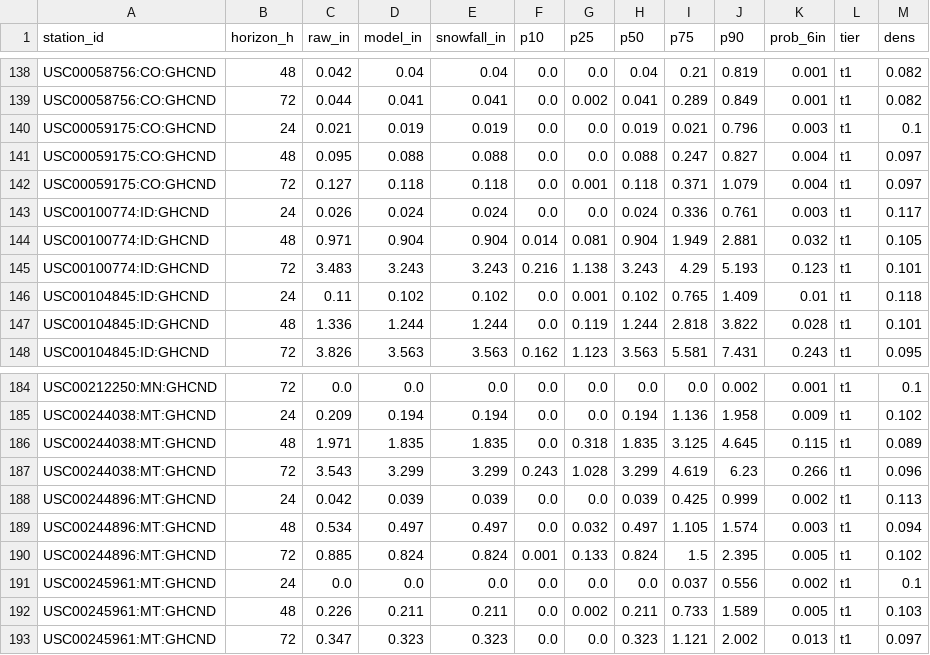
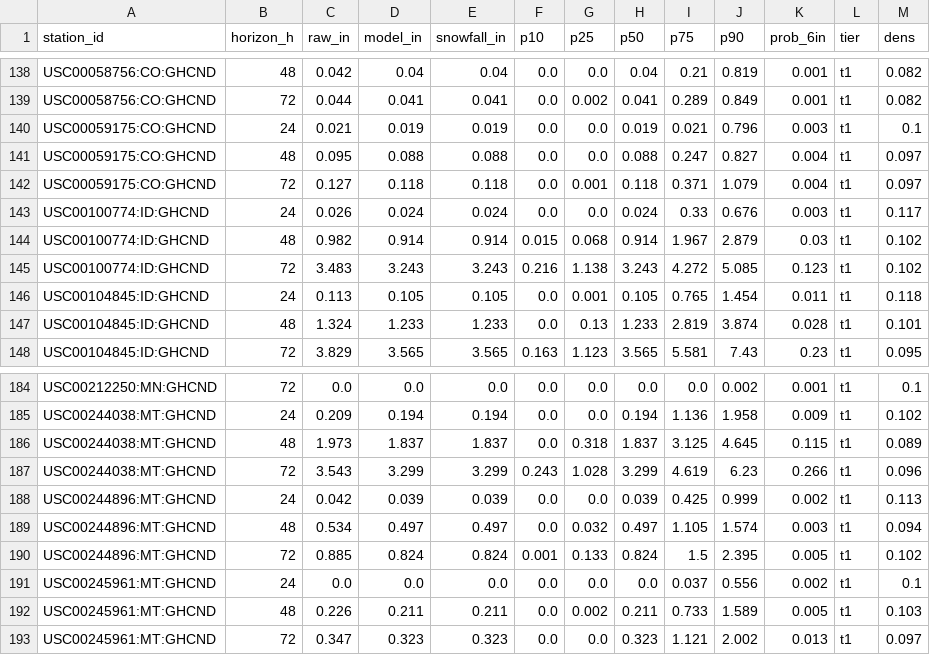
Before and after one commit to andrewnakas/open-powder-ml, a CSV file: history/observers/2026-11-17.csv, drawn as a sheet; only a part is shown, gaps mark what is left out; the diff covers the shown part only.

```diff
--- a/history/observers/2026-11-17.csv
+++ b/history/observers/2026-11-17.csv
@@ -142,7 +142,7 @@ USC00059175:CO:GHCND,48,0.095,0.088,0.088,0.0,0.0,0.088,0.247,0.827,0.004,t1,0.0
 USC00059175:CO:GHCND,72,0.127,0.118,0.118,0.0,0.001,0.118,0.371,1.079,0.004,t1,0.097
-USC00100774:ID:GHCND,24,0.026,0.024,0.024,0.0,0.0,0.024,0.336,0.761,0.003,t1,0.117
-USC00100774:ID:GHCND,48,0.971,0.904,0.904,0.014,0.081,0.904,1.949,2.881,0.032,t1,0.105
-USC00100774:ID:GHCND,72,3.483,3.243,3.243,0.216,1.138,3.243,4.29,5.193,0.123,t1,0.101
-USC00104845:ID:GHCND,24,0.11,0.102,0.102,0.0,0.001,0.102,0.765,1.409,0.01,t1,0.118
-USC00104845:ID:GHCND,48,1.336,1.244,1.244,0.0,0.119,1.244,2.818,3.822,0.028,t1,0.101
-USC00104845:ID:GHCND,72,3.826,3.563,3.563,0.162,1.123,3.563,5.581,7.431,0.243,t1,0.095
+USC00100774:ID:GHCND,24,0.026,0.024,0.024,0.0,0.0,0.024,0.33,0.676,0.003,t1,0.117
+USC00100774:ID:GHCND,48,0.982,0.914,0.914,0.015,0.068,0.914,1.967,2.879,0.03,t1,0.102
+USC00100774:ID:GHCND,72,3.483,3.243,3.243,0.216,1.138,3.243,4.272,5.085,0.123,t1,0.102
+USC00104845:ID:GHCND,24,0.113,0.105,0.105,0.0,0.001,0.105,0.765,1.454,0.011,t1,0.118
+USC00104845:ID:GHCND,48,1.324,1.233,1.233,0.0,0.13,1.233,2.819,3.874,0.028,t1,0.101
+USC00104845:ID:GHCND,72,3.829,3.565,3.565,0.163,1.123,3.565,5.581,7.43,0.23,t1,0.095
@@ -185,3 +185,3 @@ USC00212250:MN:GHCND,72,0.0,0.0,0.0,0.0,0.0,0.0,0.0,0.002,0.001,t1,0.1
 USC00244038:MT:GHCND,24,0.209,0.194,0.194,0.0,0.0,0.194,1.136,1.958,0.009,t1,0.102
-USC00244038:MT:GHCND,48,1.971,1.835,1.835,0.0,0.318,1.835,3.125,4.645,0.115,t1,0.089
+USC00244038:MT:GHCND,48,1.973,1.837,1.837,0.0,0.318,1.837,3.125,4.645,0.115,t1,0.089
 USC00244038:MT:GHCND,72,3.543,3.299,3.299,0.243,1.028,3.299,4.619,6.23,0.266,t1,0.096
```
Also changed, not shown: 89 edited cells elsewhere in this file, history/alps/2026-11-18.csv, history/resorts-na/2026-11-17.csv, 9 other files.
